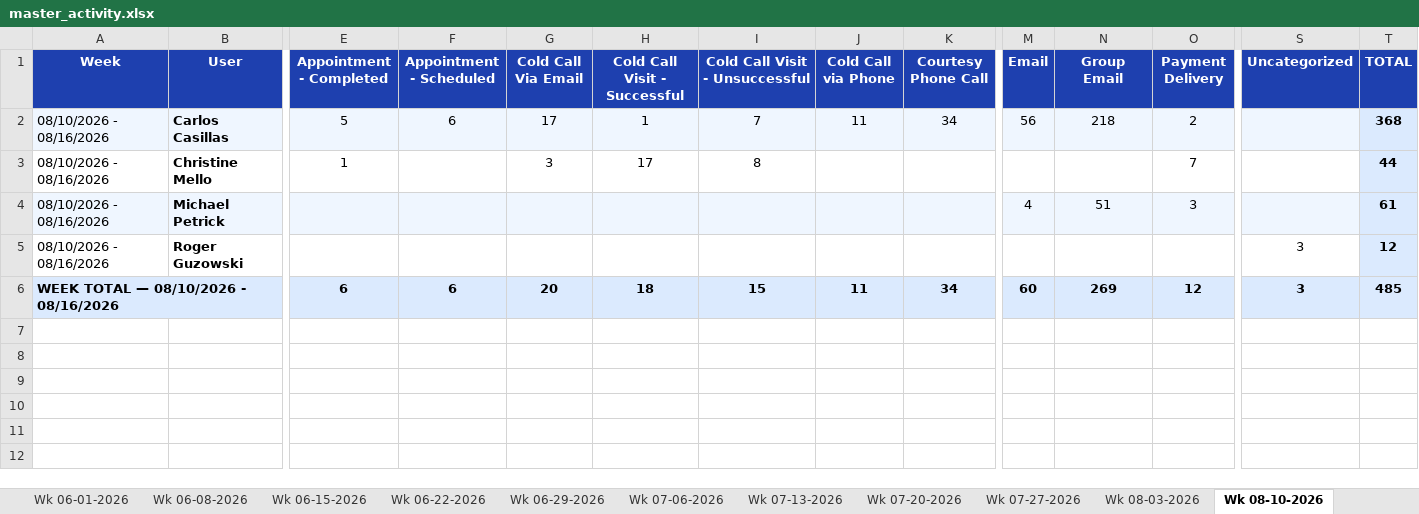
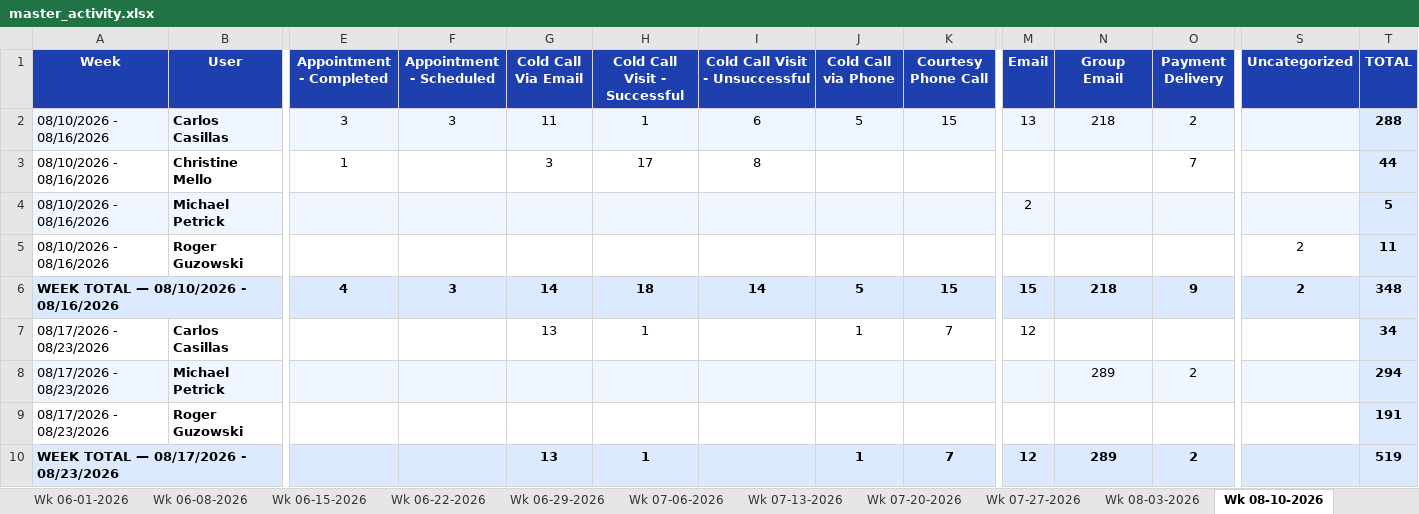
Before and after one commit to HShrair98/Prophet-Report, an Excel workbook: master_activity.xlsx, sheet Wk 08-10-2026, drawn as a sheet; only a part is shown, gaps mark what is left out; values as stored, in another font and other column widths than the file's, no borders; rows hold the shown columns only; the diff names each change by its address in the sheet, - before the commit and + after, or states it on an @@ line.

```diff
--- a/master_activity.xlsx (sheet Wk 08-10-2026)
+++ b/master_activity.xlsx (sheet Wk 08-10-2026)
-E2 (Appointment - Completed): 5
+E2 (Appointment - Completed): 3
-F2 (Appointment - Scheduled): 6
+F2 (Appointment - Scheduled): 3
-G2 (Cold Call Via Email): 17
+G2 (Cold Call Via Email): 11
-I2 (Cold Call Visit - Unsuccessful): 7
+I2 (Cold Call Visit - Unsuccessful): 6
-J2 (Cold Call via Phone): 11
+J2 (Cold Call via Phone): 5
-K2 (Courtesy Phone Call): 34
+K2 (Courtesy Phone Call): 15
-M2 (Email): 56
+M2 (Email): 13
-T2 (TOTAL): 368
+T2 (TOTAL): 288
-M4 (Email): 4
+M4 (Email): 2
-N4 (Group Email): 51
+N4 (Group Email): (empty)
-O4 (Payment Delivery): 3
+O4 (Payment Delivery): (empty)
-T4 (TOTAL): 61
+T4 (TOTAL): 5
-S5:S6 (Uncategorized): 3
+S5:S6 (Uncategorized): 2
-T5 (TOTAL): 12
+T5 (TOTAL): 11
-E6 (Appointment - Completed): 6
+E6 (Appointment - Completed): 4
-F6 (Appointment - Scheduled): 6
+F6 (Appointment - Scheduled): 3
-G6 (Cold Call Via Email): 20
+G6 (Cold Call Via Email): 14
-I6 (Cold Call Visit - Unsuccessful): 15
+I6 (Cold Call Visit - Unsuccessful): 14
-J6 (Cold Call via Phone): 11
+J6 (Cold Call via Phone): 5
-K6 (Courtesy Phone Call): 34
+K6 (Courtesy Phone Call): 15
-M6 (Email): 60
+M6 (Email): 15
-N6 (Group Email): 269
+N6 (Group Email): 218
-O6 (Payment Delivery): 12
+O6 (Payment Delivery): 9
-T6 (TOTAL): 485
+T6 (TOTAL): 348
+row 7: 08/17/2026 - 08/23/2026 | Carlos Casillas |  |  | 13 | 1 |  | 1 | 7 | 12 |  |  |  | 34
+row 8: 08/17/2026 - 08/23/2026 | Michael Petrick |  |  |  |  |  |  |  |  | 289 | 2 |  | 294
+row 9: 08/17/2026 - 08/23/2026 | Roger Guzowski |  |  |  |  |  |  |  |  |  |  |  | 191
+row 10: WEEK TOTAL — 08/17/2026 - 08/23/2026 |  |  |  | 13 | 1 |  | 1 | 7 | 12 | 289 | 2 |  | 519
```
Also changed, not shown: sheet All Weeks.
